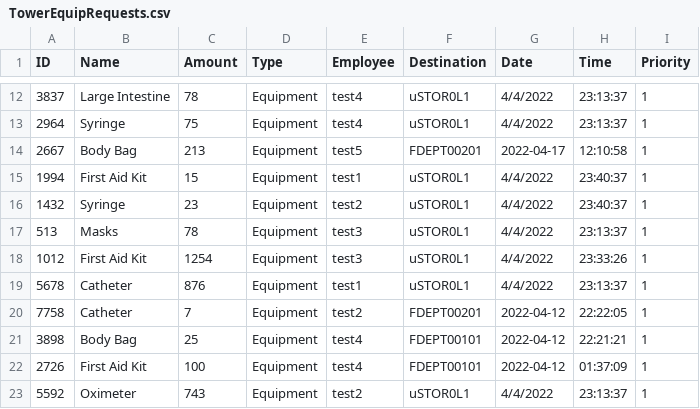
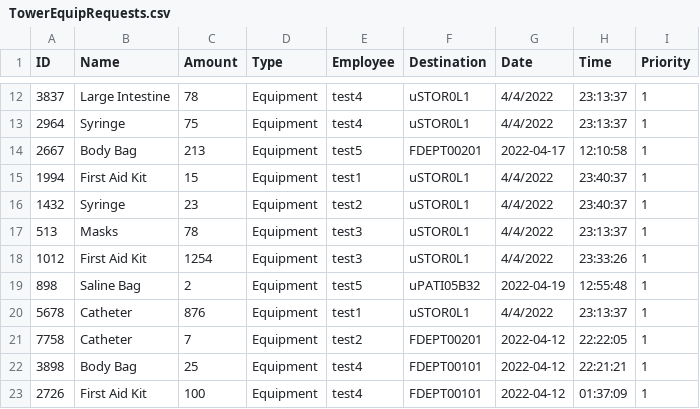
Before and after one commit to CS3733-D22-Team-U/CS3733-D22-Team-U-Final-Iteration, a CSV file: csvTables/TowerEquipRequests.csv, drawn as a sheet; only a part is shown, gaps mark what is left out; the shorter side is filled out with more unchanged rows; the diff names each change by its address in the sheet, - before the commit and + after, or states it on an @@ line.

Commit message:
lab request with active table somewhat working

```diff
--- a/csvTables/TowerEquipRequests.csv
+++ b/csvTables/TowerEquipRequests.csv
+row 19: 898 | Saline Bag | 2 | Equipment | test5 | uPATI05B32 | 2022-04-19 | 12:55:48 | 1
```
Also changed, not shown: 3 other files.
